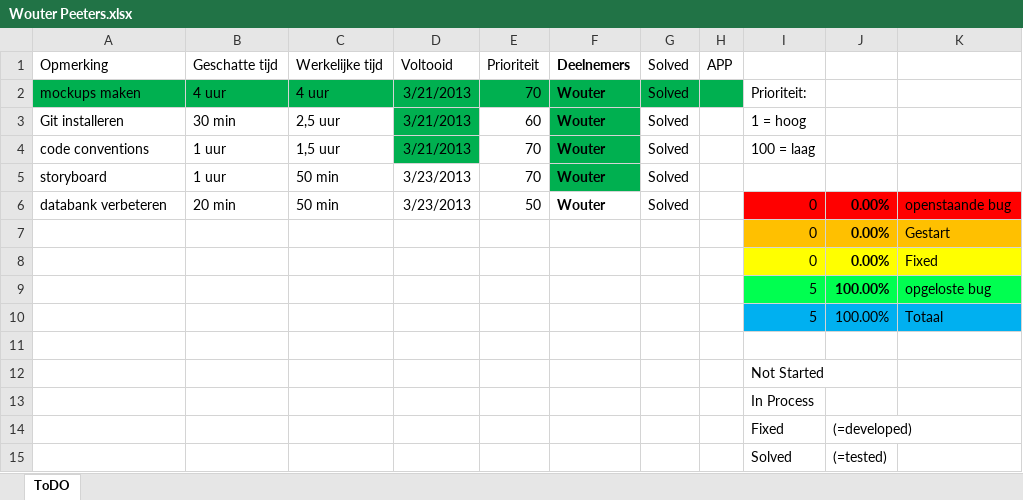
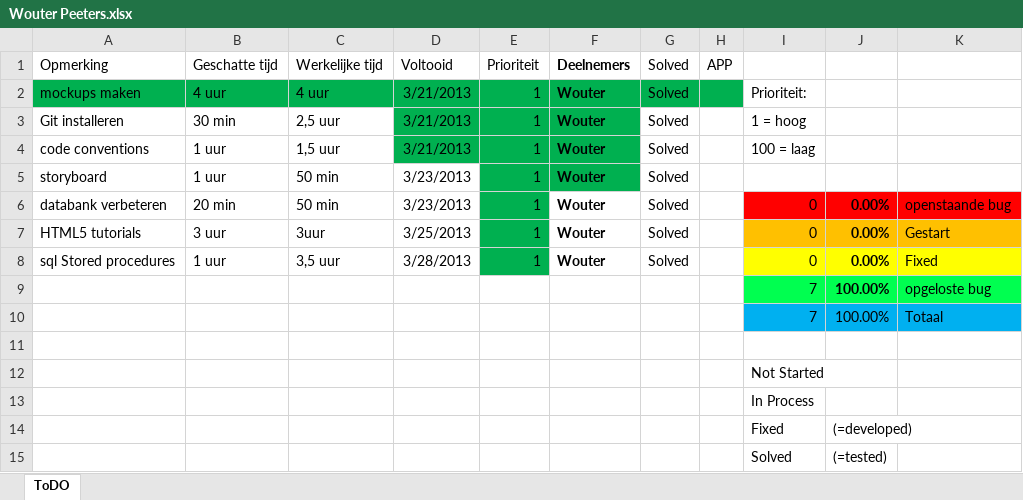
Before and after one commit to jeroenv2/Project_Groep2, an Excel workbook: To Do/Wouter Peeters.xlsx, sheet ToDO, drawn as a sheet; values as stored, in another font and other column widths than the file's, no borders; charts and pictures and conditional formats and table styles not drawn; removed rows and columns are numbered as before the commit, all else as after; the diff names each change by its address in the sheet, - before the commit and + after, or states it on an @@ line.

Commit message:
todo wouter+alles

```diff
--- a/To Do/Wouter Peeters.xlsx (sheet ToDO)
+++ b/To Do/Wouter Peeters.xlsx (sheet ToDO)
-E2 (Prioriteit): 70
+E2 (Prioriteit): 1
-E3 (Prioriteit): 60
+E3 (Prioriteit): 1
-E3:E6 fill: none
+E3:E6 fill: #00B050
-E4:E5 (Prioriteit): 70
+E4:E5 (Prioriteit): 1
-E6 (Prioriteit): 50
+E6 (Prioriteit): 1
-row 7:  |  |  |  |  |  |  |  | 0 | 0.00% | Gestart
-row 8:  |  |  |  |  |  |  |  | 0 | 0.00% | Fixed
+row 7: HTML5 tutorials | 3 uur | 3uur | 3/25/2013 | 1 | Wouter | Solved |  | 0 | 0.00% | Gestart
+row 8: sql Stored procedures | 1 uur | 3,5 uur | 3/28/2013 | 1 | Wouter | Solved |  | 0 | 0.00% | Fixed
-I9:I10: 5
+I9:I10: 7
```
Also changed, not shown: charts or pictures.
